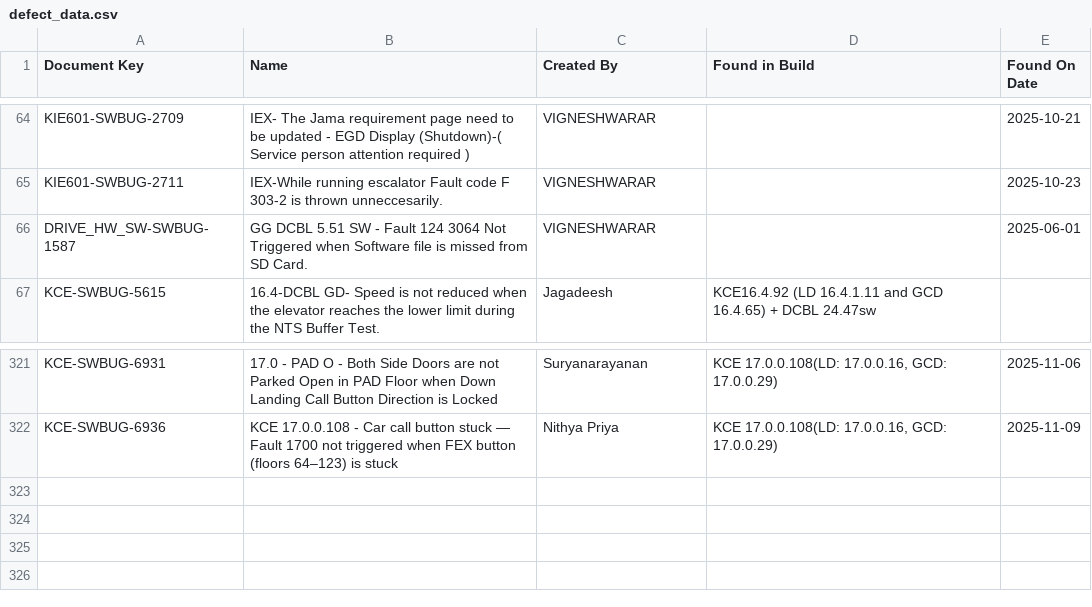
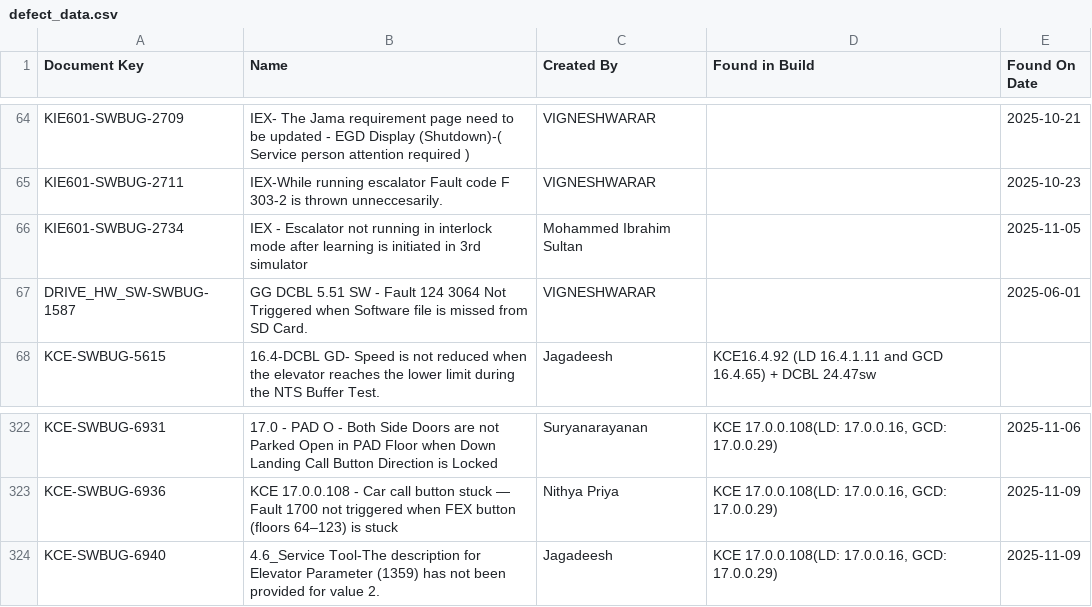
Before and after one commit to DineshGoverthanan/KCE_KPI, a CSV file: defect_data.csv, drawn as a sheet; only a part is shown, gaps mark what is left out; the diff names each change by its address in the sheet, - before the commit and + after, or states it on an @@ line.

```diff
--- a/defect_data.csv
+++ b/defect_data.csv
+row 66: KIE601-SWBUG-2734 | IEX - Escalator not running in interlock mode after learning is initiated in 3rd simulator | Mohammed Ibrahim Sultan |  | 2025-11-05
+row 324: KCE-SWBUG-6940 | 4.6_Service Tool-The description for Elevator Parameter (1359) has not been provided for value 2. | Jagadeesh | KCE 17.0.0.108(LD: 17.0.0.16, GCD: 17.0.0.29) | 2025-11-09
```
Also changed, not shown: kp_data.csv, 1 other file.
